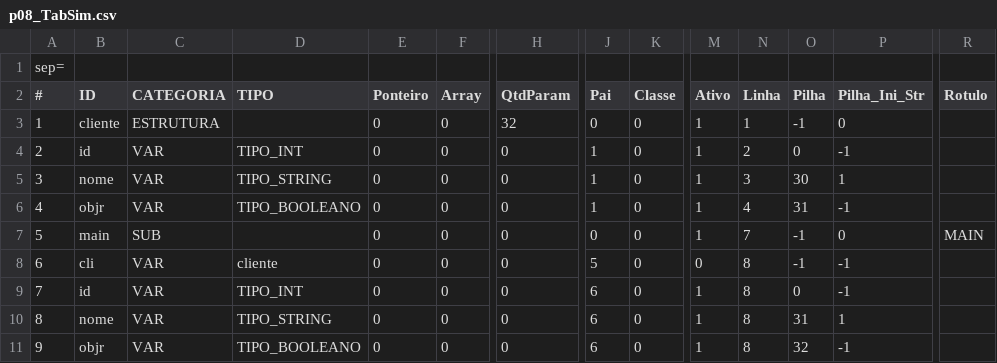
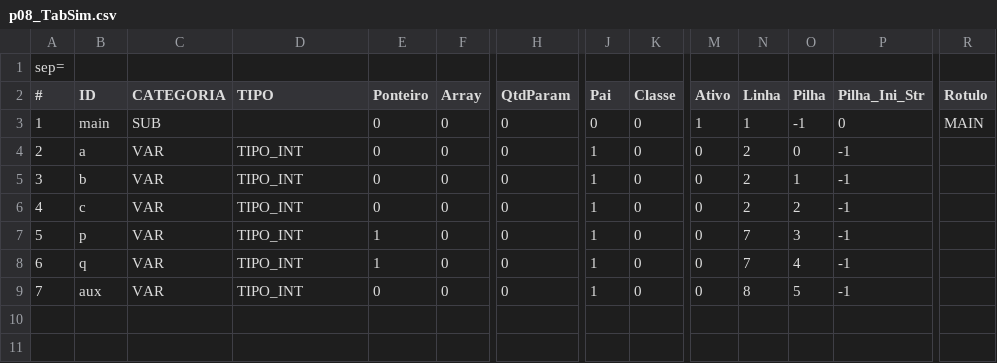
Before and after one commit to jonatashille/Chimera, a CSV file: Chimera/Chimera/Test_Files/Programas/p08_TabSim.csv, drawn as a sheet; only a part is shown, gaps mark what is left out; removed rows and columns are numbered as before the commit, all else as after; rows hold the shown columns only; the diff names each change by its address in the sheet, - before the commit and + after, or states it on an @@ line.

```diff
--- a/Chimera/Chimera/Test_Files/Programas/p08_TabSim.csv
+++ b/Chimera/Chimera/Test_Files/Programas/p08_TabSim.csv
-B3 (ID): cliente
+B3 (ID): main
-C3 (CATEGORIA): ESTRUTURA
+C3 (CATEGORIA): SUB
-H3 (QtdParam): 32
+H3 (QtdParam): 0
-R3 (Rotulo): (empty)
+R3 (Rotulo): MAIN
-B4 (ID): id
+B4 (ID): a
-M4:M6 (Ativo): 1
+M4:M6 (Ativo): 0
-B5 (ID): nome
+B5 (ID): b
-D5 (TIPO): TIPO_STRING
+D5 (TIPO): TIPO_INT
-N5 (Linha): 3
+N5 (Linha): 2
-O5 (Pilha): 30
+O5 (Pilha): 1
-P5 (Pilha_Ini_Str): 1
+P5 (Pilha_Ini_Str): -1
-B6 (ID): objr
+B6 (ID): c
-D6 (TIPO): TIPO_BOOLEANO
+D6 (TIPO): TIPO_INT
-N6 (Linha): 4
+N6 (Linha): 2
-O6 (Pilha): 31
+O6 (Pilha): 2
-row 7: 5 | main | SUB |  | 0 | 0 | 0 | 0 | 0 | 1 | 7 | -1 | 0 | MAIN
@@ column A (#) renumbered from row 7 down @@
-B7 (ID): cli
+B7 (ID): p
-D7 (TIPO): cliente
+D7 (TIPO): TIPO_INT
-E7:E8 (Ponteiro): 0
+E7:E8 (Ponteiro): 1
-J7 (Pai): 5
+J7 (Pai): 1
-N7:N8 (Linha): 8
+N7:N8 (Linha): 7
-O7 (Pilha): -1
+O7 (Pilha): 3
-B8 (ID): id
+B8 (ID): q
-J8 (Pai): 6
+J8 (Pai): 1
-M8 (Ativo): 1
+M8 (Ativo): 0
-O8 (Pilha): 0
+O8 (Pilha): 4
-row 10: 8 | nome | VAR | TIPO_STRING | 0 | 0 | 0 | 6 | 0 | 1 | 8 | 31 | 1
-B9 (ID): objr
+B9 (ID): aux
-D9 (TIPO): TIPO_BOOLEANO
+D9 (TIPO): TIPO_INT
-J9 (Pai): 6
+J9 (Pai): 1
-M9 (Ativo): 1
+M9 (Ativo): 0
-O9 (Pilha): 32
+O9 (Pilha): 5
```
Also changed, not shown: Chimera/Chimera/Test_Files/Programas/p04_TokLex.csv, Chimera/Chimera/Test_Files/Programas/p05_TabSim.csv, 48 other files.
